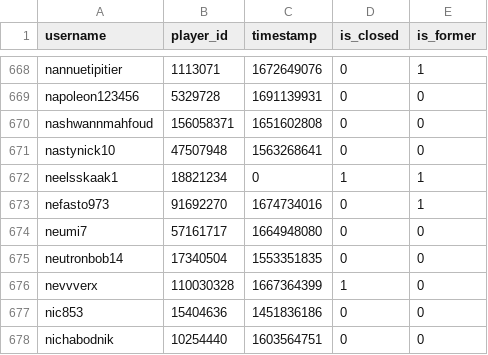
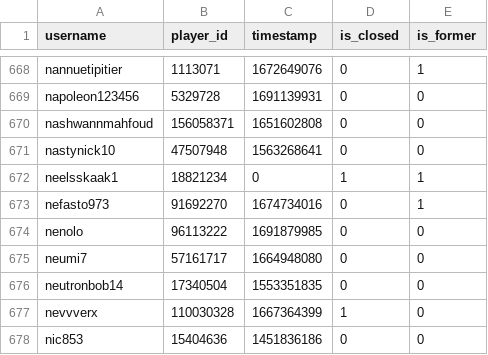
Before and after one commit to Sootopolis/tgbe-tools, a CSV file: members.csv, drawn as a sheet; only a part is shown, gaps mark what is left out; the shorter side is filled out with more unchanged rows.

```diff
--- a/members.csv
+++ b/members.csv
@@ -673,2 +673,3 @@ neelsskaak1,18821234,0,1,1
 nefasto973,91692270,1674734016,0,1
+nenolo,96113222,1691879985,0,0
 neumi7,57161717,1664948080,0,0
```
Also changed, not shown: scanned.csv.
